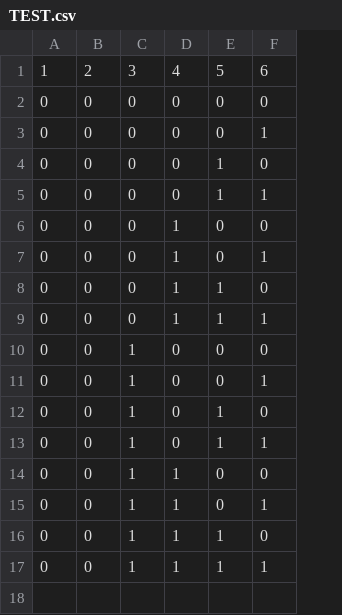
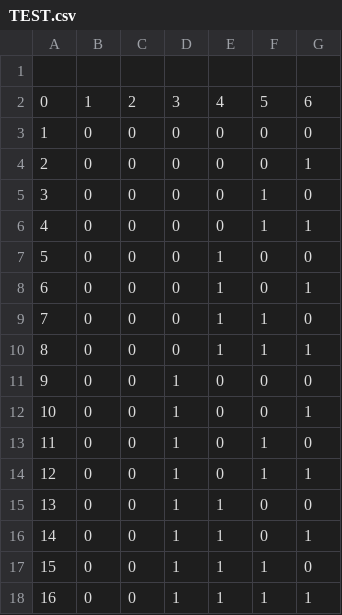
Before and after one commit to thornwishstalon/coop_matcher, a CSV file: matcher/data/TEST.csv, drawn as a sheet; addresses are those after the commit; the diff names each change by its address in the sheet, - before the commit and + after, or states it on an @@ line.

Commit message:
unit-tests added, test-data.csv introduced

```diff
--- a/matcher/data/TEST.csv
+++ b/matcher/data/TEST.csv
+column A, rows 2-18: 0 | 1 | 2 | 3 | 4 | 5 | 6 | 7 | 8 | 9 | 10 | 11 | 12 | 13 | 14 | 15 | 16
+row 1: (empty)
```
Also changed, not shown: 3 other files.
